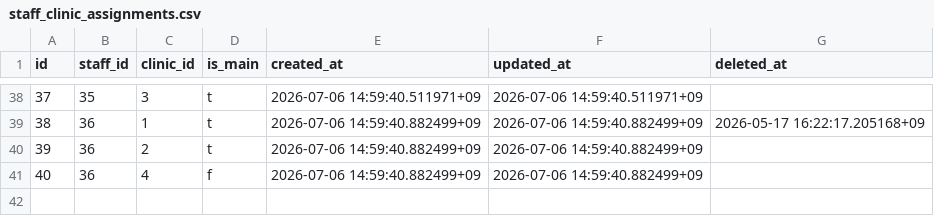
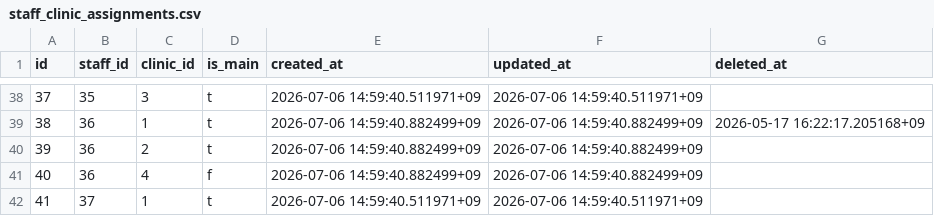
Before and after one commit to MinoruSoga/AnimalEkarte, a CSV file: backend/migrations/seeds/003_demo/staff_clinic_assignments.csv, drawn as a sheet; only a part is shown, gaps mark what is left out; the diff names each change by its address in the sheet, - before the commit and + after, or states it on an @@ line.

```diff
--- a/backend/migrations/seeds/003_demo/staff_clinic_assignments.csv
+++ b/backend/migrations/seeds/003_demo/staff_clinic_assignments.csv
+row 42: 41 | 37 | 1 | t | 2026-07-06 14:59:40.511971+09 | 2026-07-06 14:59:40.511971+09
```
Also changed, not shown: backend/migrations/seeds/003_demo/accounts.csv, backend/migrations/seeds/003_demo/permission_group_rules.csv, 3 other files.
